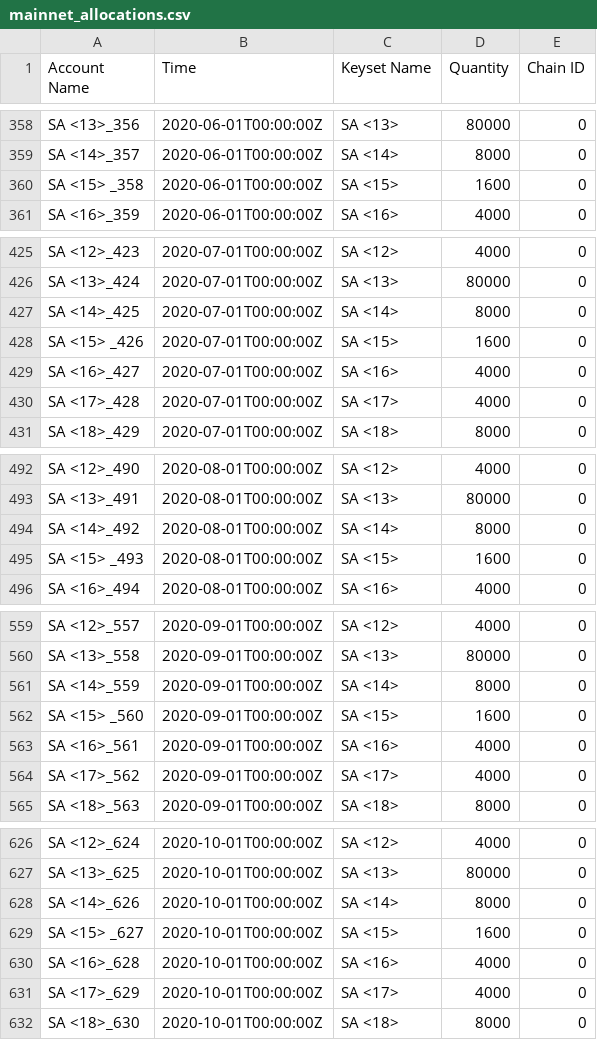
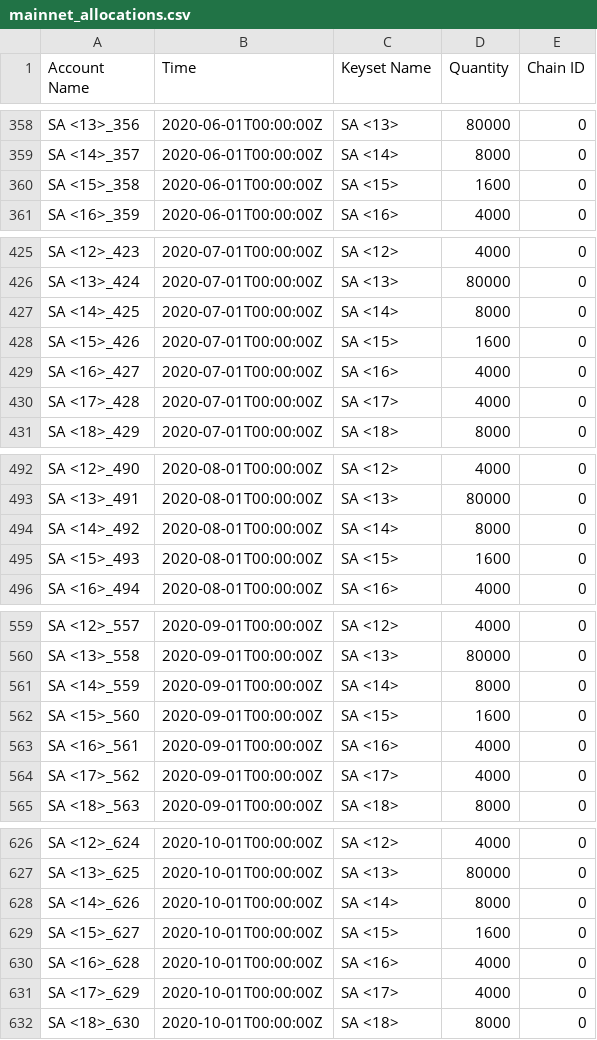
Before and after one commit to kadena-io/chainweb-node, a CSV file: rewards/mainnet_allocations.csv, drawn as a sheet; only a part is shown, gaps mark what is left out; the diff covers the shown part only.

```diff
--- a/rewards/mainnet_allocations.csv
+++ b/rewards/mainnet_allocations.csv
@@ -359,3 +359,3 @@ SA <13>_356,2020-06-01T00:00:00Z,SA <13>,80000,0
 SA <14>_357,2020-06-01T00:00:00Z,SA <14>,8000,0
-SA <15> _358,2020-06-01T00:00:00Z,SA <15> ,1600,0
+SA <15>_358,2020-06-01T00:00:00Z,SA <15>,1600,0
 SA <16>_359,2020-06-01T00:00:00Z,SA <16>,4000,0
@@ -427,3 +427,3 @@ SA <13>_424,2020-07-01T00:00:00Z,SA <13>,80000,0
 SA <14>_425,2020-07-01T00:00:00Z,SA <14>,8000,0
-SA <15> _426,2020-07-01T00:00:00Z,SA <15> ,1600,0
+SA <15>_426,2020-07-01T00:00:00Z,SA <15>,1600,0
 SA <16>_427,2020-07-01T00:00:00Z,SA <16>,4000,0
@@ -494,3 +494,3 @@ SA <13>_491,2020-08-01T00:00:00Z,SA <13>,80000,0
 SA <14>_492,2020-08-01T00:00:00Z,SA <14>,8000,0
-SA <15> _493,2020-08-01T00:00:00Z,SA <15> ,1600,0
+SA <15>_493,2020-08-01T00:00:00Z,SA <15>,1600,0
 SA <16>_494,2020-08-01T00:00:00Z,SA <16>,4000,0
@@ -561,3 +561,3 @@ SA <13>_558,2020-09-01T00:00:00Z,SA <13>,80000,0
 SA <14>_559,2020-09-01T00:00:00Z,SA <14>,8000,0
-SA <15> _560,2020-09-01T00:00:00Z,SA <15> ,1600,0
+SA <15>_560,2020-09-01T00:00:00Z,SA <15>,1600,0
 SA <16>_561,2020-09-01T00:00:00Z,SA <16>,4000,0
@@ -628,3 +628,3 @@ SA <13>_625,2020-10-01T00:00:00Z,SA <13>,80000,0
 SA <14>_626,2020-10-01T00:00:00Z,SA <14>,8000,0
-SA <15> _627,2020-10-01T00:00:00Z,SA <15> ,1600,0
+SA <15>_627,2020-10-01T00:00:00Z,SA <15>,1600,0
 SA <16>_628,2020-10-01T00:00:00Z,SA <16>,4000,0
```
Also changed, not shown: 7 edited cells elsewhere in this file, rewards/mainnet_keysets.csv.
